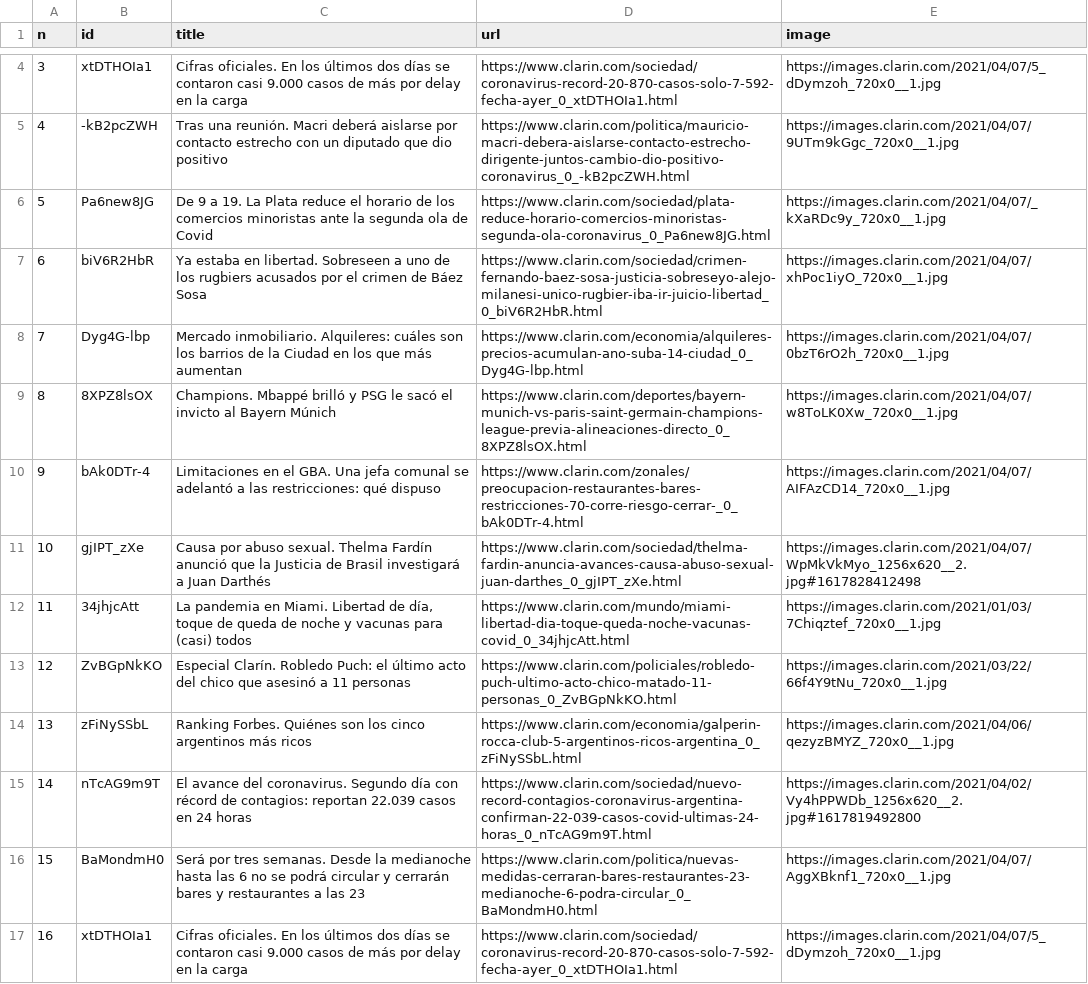
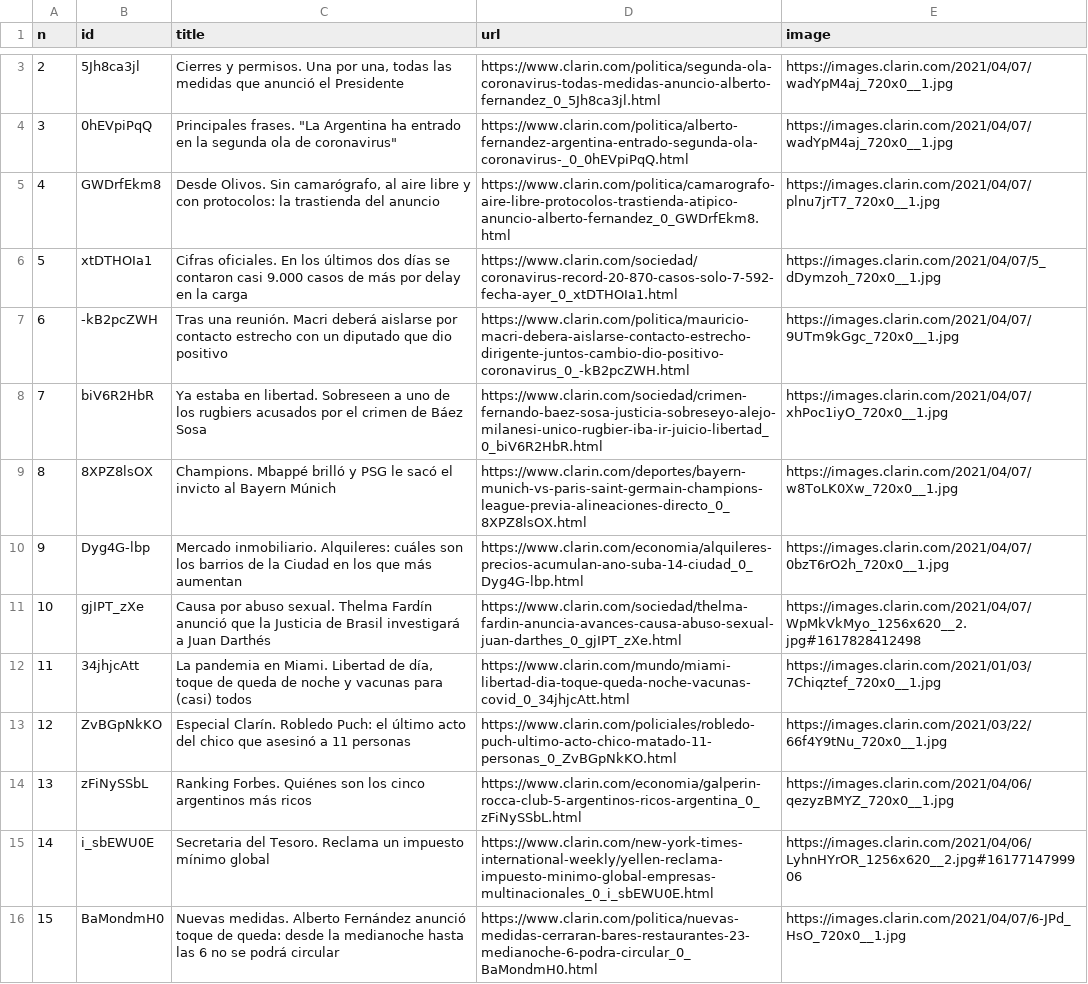
Before and after one commit to diffario/diarios, a CSV file: clarin.csv, drawn as a sheet; only a part is shown, gaps mark what is left out; the shorter side is filled out with more unchanged rows; removed rows and columns are numbered as before the commit, all else as after; the diff covers the shown part only; the diff names each change by its address in the sheet, - before the commit and + after, or states it on an @@ line.

```diff
--- a/clarin.csv
+++ b/clarin.csv
@@ column A (n) renumbered between rows 2 and 60 @@
+row 3: 2 | 5Jh8ca3jl | Cierres y permisos. Una por una, todas las medidas que anunció el Presidente | https://www.clarin.com/politica/segunda-ola-coronavirus-todas-medidas-anuncio-alberto-fernandez_0_5Jh8ca3jl.html | https://images.clarin.com/2021/04/07/wadYpM4aj_720x0__1.jpg
+row 4: 3 | 0hEVpiPqQ | Principales frases. "La Argentina ha entrado en la segunda ola de coronavirus" | https://www.clarin.com/politica/alberto-fernandez-argentina-entrado-segunda-ola-coronavirus-_0_0hEVpiPqQ.html | https://images.clarin.com/2021/04/07/wadYpM4aj_720x0__1.jpg
+row 5: 4 | GWDrfEkm8 | Desde Olivos. Sin camarógrafo, al aire libre y con protocolos: la trastienda del anuncio | https://www.clarin.com/politica/camarografo-aire-libre-protocolos-trastienda-atipico-anuncio-alberto-fernandez_0_GWDrfEkm8.html | https://images.clarin.com/2021/04/07/plnu7jrT7_720x0__1.jpg
-row 6: 5 | Pa6new8JG | De 9 a 19. La Plata reduce el horario de los comercios minoristas ante la segunda ola de Covid | https://www.clarin.com/sociedad/plata-reduce-horario-comercios-minoristas-segunda-ola-coronavirus_0_Pa6new8JG.html | https://images.clarin.com/2021/04/07/_kXaRDc9y_720x0__1.jpg
-row 10: 9 | bAk0DTr-4 | Limitaciones en el GBA. Una jefa comunal se adelantó a las restricciones: qué dispuso | https://www.clarin.com/zonales/preocupacion-restaurantes-bares-restricciones-70-corre-riesgo-cerrar-_0_bAk0DTr-4.html | https://images.clarin.com/2021/04/07/AIFAzCD14_720x0__1.jpg
-row 15: 14 | nTcAG9m9T | El avance del coronavirus. Segundo día con récord de contagios: reportan 22.039 casos en 24 horas | https://www.clarin.com/sociedad/nuevo-record-contagios-coronavirus-argentina-confirman-22-039-casos-covid-ultimas-24-horas_0_nTcAG9m9T.html | https://images.clarin.com/2021/04/02/Vy4hPPWDb_1256x620__2.jpg#1617819492800
+row 15: 14 | i_sbEWU0E | Secretaria del Tesoro. Reclama un impuesto mínimo global | https://www.clarin.com/new-york-times-international-weekly/yellen-reclama-impuesto-minimo-global-empresas-multinacionales_0_i_sbEWU0E.html | https://images.clarin.com/2021/04/06/LyhnHYrOR_1256x620__2.jpg#1617714799906
-C16 (title): Será por tres semanas. Desde la medianoche hasta las 6 no se podrá circular y cerrarán bares y restaurantes a las 23
+C16 (title): Nuevas medidas. Alberto Fernández anunció toque de queda: desde la medianoche hasta las 6 no se podrá circular
-E16 (image): https://images.clarin.com/2021/04/07/AggXBknf1_720x0__1.jpg
+E16 (image): https://images.clarin.com/2021/04/07/6-JPd_HsO_720x0__1.jpg
```
Also changed, not shown: 4 added rows, 3 removed rows, 9 moved rows and 2 edited cells elsewhere in this file, infobae.csv, lanacion.csv, 3 other files.
